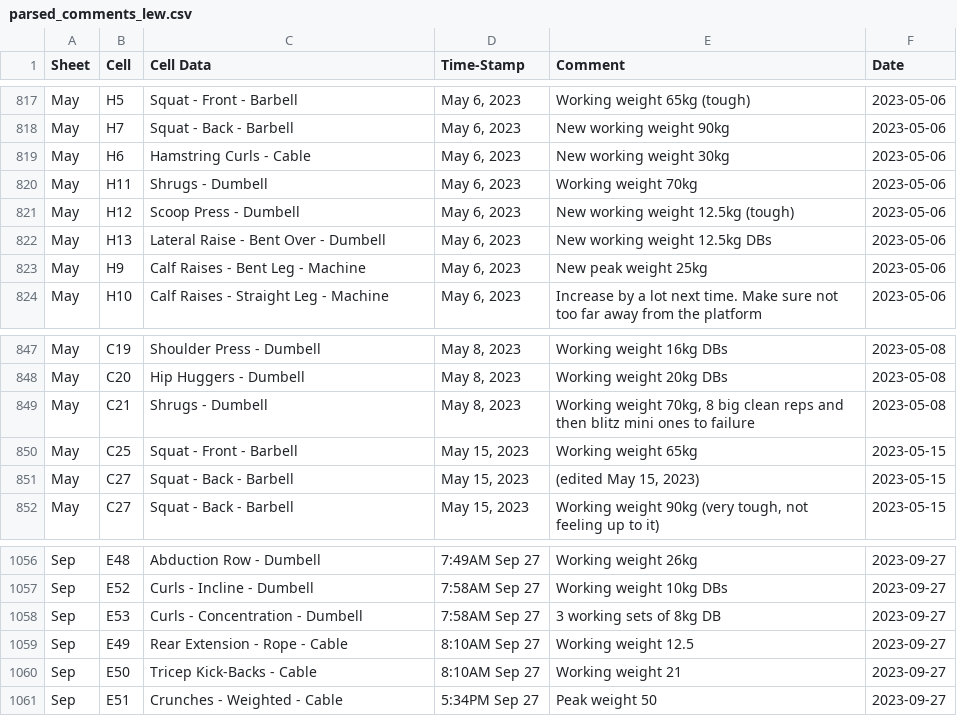
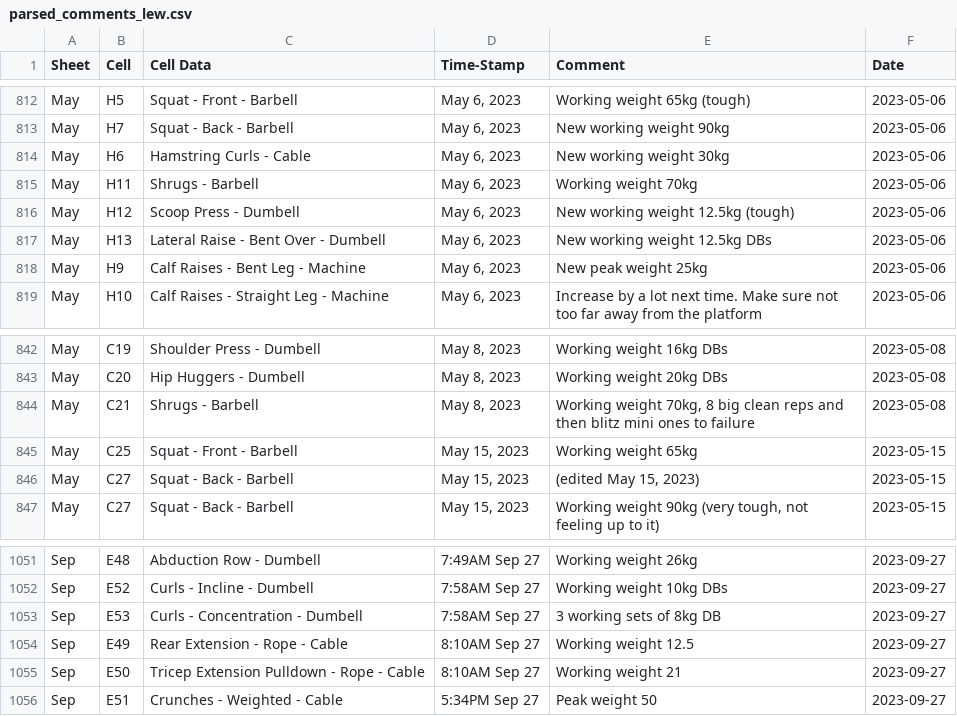
Before and after one commit to lewisjacques/FitnessProgram, a CSV file: data/parsed_comments_lew.csv, drawn as a sheet; only a part is shown, gaps mark what is left out; the diff covers the shown part only.

```diff
--- a/data/parsed_comments_lew.csv
+++ b/data/parsed_comments_lew.csv
@@ -819,3 +814,3 @@ May,H7,Squat - Back - Barbell,"May 6, 2023",New working weight 90kg,2023-05-06
 May,H6,Hamstring Curls - Cable,"May 6, 2023",New working weight 30kg,2023-05-06
-May,H11,Shrugs - Dumbell,"May 6, 2023",Working weight 70kg,2023-05-06
+May,H11,Shrugs - Barbell,"May 6, 2023",Working weight 70kg,2023-05-06
 May,H12,Scoop Press - Dumbell,"May 6, 2023",New working weight 12.5kg (tough),2023-05-06
@@ -848,3 +843,3 @@ May,C19,Shoulder Press - Dumbell,"May 8, 2023",Working weight 16kg DBs,2023-05-0
 May,C20,Hip Huggers - Dumbell,"May 8, 2023",Working weight 20kg DBs,2023-05-08
-May,C21,Shrugs - Dumbell,"May 8, 2023","Working weight 70kg, 8 big clean reps and then blitz mini ones to failure",2023-05-08
+May,C21,Shrugs - Barbell,"May 8, 2023","Working weight 70kg, 8 big clean reps and then blitz mini ones to failure",2023-05-08
 May,C25,Squat - Front - Barbell,"May 15, 2023",Working weight 65kg,2023-05-15
@@ -1059,3 +1054,3 @@ Sep,E53,Curls - Concentration - Dumbell,7:58AM Sep 27,3 working sets of 8kg DB,2
 Sep,E49,Rear Extension - Rope - Cable,8:10AM Sep 27,Working weight 12.5,2023-09-27
-Sep,E50,Tricep Kick-Backs - Cable,8:10AM Sep 27,Working weight 21,2023-09-27
+Sep,E50,Tricep Extension Pulldown - Rope - Cable,8:10AM Sep 27,Working weight 21,2023-09-27
 Sep,E51,Crunches - Weighted - Cable,5:34PM Sep 27,Peak weight 50,2023-09-27
```
Also changed, not shown: 5 removed rows and 7 edited cells elsewhere in this file, 4 other files.
